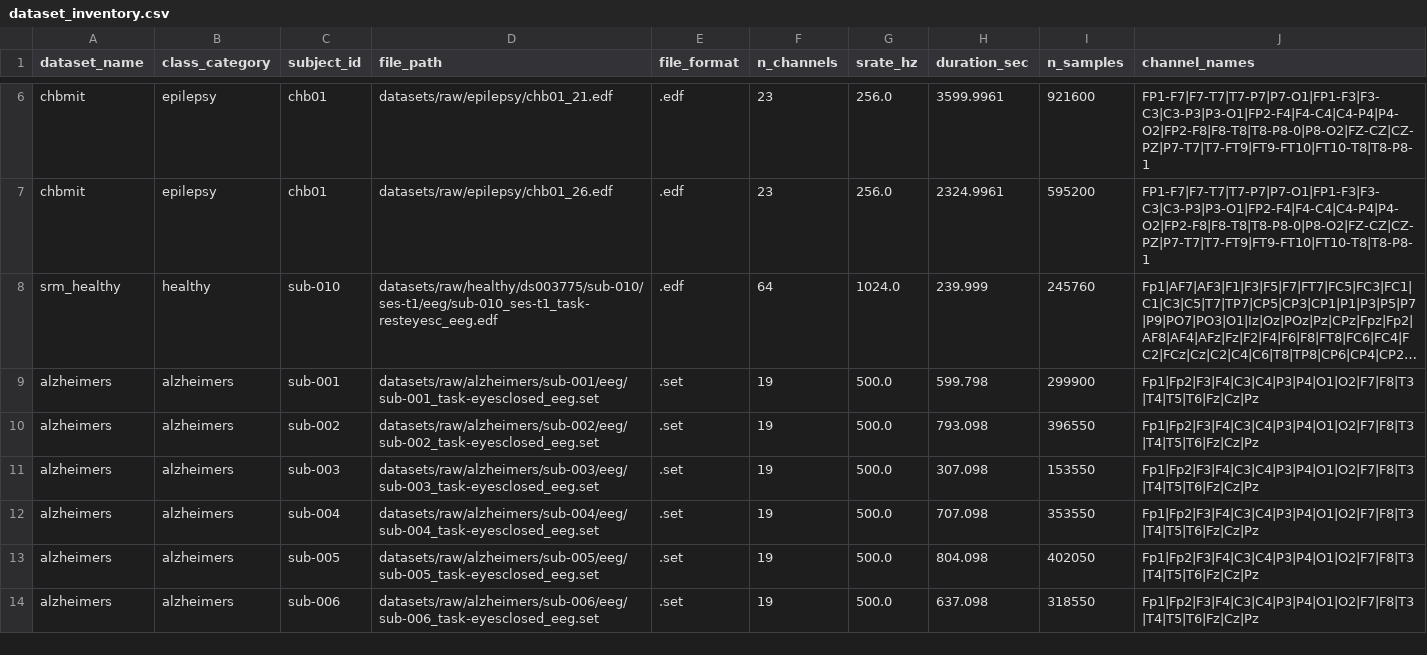
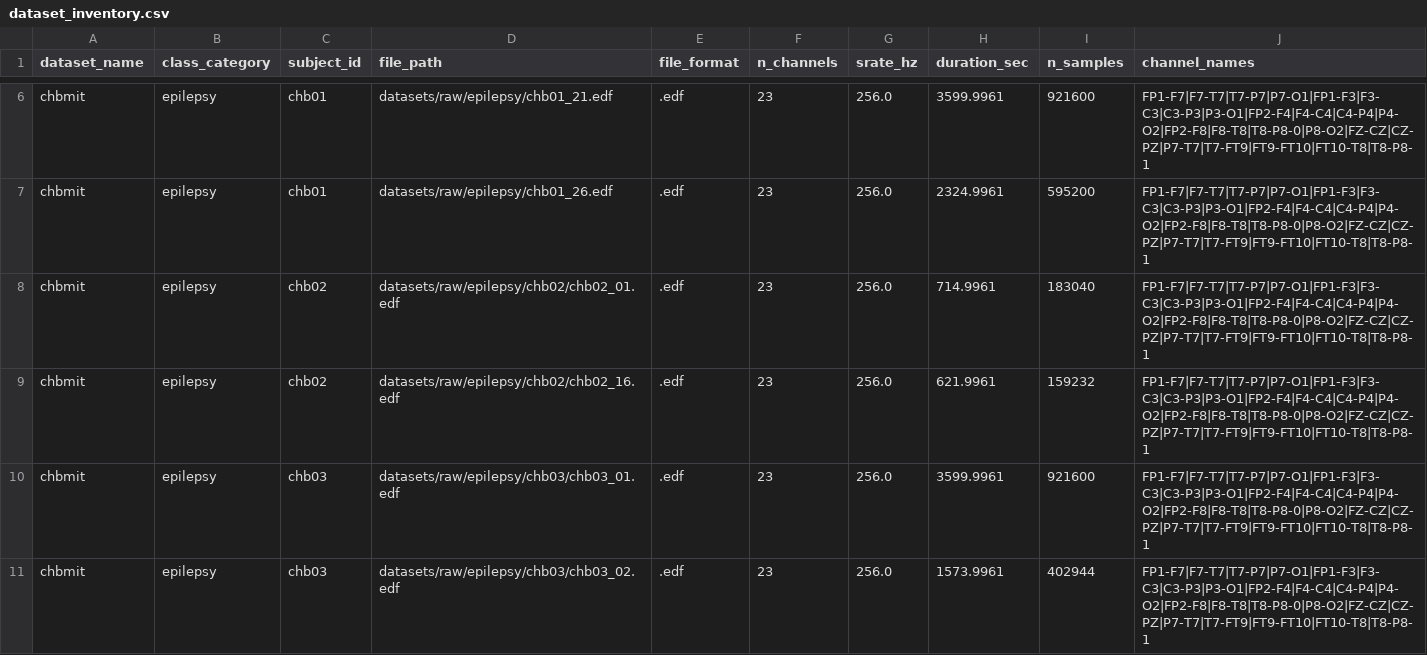
Before and after one commit to shravanisatarkar08/Unified-EEG-MultiDisease-Classification, a CSV file: datasets/metadata/dataset_inventory.csv, drawn as a sheet; only a part is shown, gaps mark what is left out; the shorter side is filled out with more unchanged rows; long unchanged cells end in …; the diff covers the shown part only; the diff names each change by its address in the sheet, - before the commit and + after, or states it on an @@ line.

Commit message:
research: 7-subject independent epilepsy training, 82.5% test acc, 86.2% balanced acc, macro-F1 0.852
- Expanded CHB-MIT from 1 to 7 independent subjects (chb01-05, chb07, chb08)
- Train: 5 epilepsy subjects (326 windows), Val: 1 (57), Test: 1 (55)
- Zero subject leakage across splits (dataset-qualified)
- 10 epochs with early stopping, sqrt-smoothed class weighting
- Test: accuracy 82.49%, balanced accuracy 86.15%, macro-F1 0.8518
- Macro ROC-AUC 0.9648, Cohen's kappa 0.7572
- Per-class: Epilepsy 1.00 F1, Parkinson's 0.90, Depression 0.87, Healthy 0.75, Alzheimer's 0.74
- Grad-CAM and confusion matrix regenerated
- 81/81 tests pass

```diff
--- a/datasets/metadata/dataset_inventory.csv
+++ b/datasets/metadata/dataset_inventory.csv
+row 8: chbmit | epilepsy | chb02 | datasets/raw/epilepsy/chb02/chb02_01.edf | .edf | 23 | 256.0 | 714.9961 | 183040 | FP1-F7|F7-T7|T7-P7|P7-O1|FP1-F3|F3-C3|C3-P3|P3-O1|FP2-F4|F4-C4|C4-P4|P4-O2|FP2-F8|F8-T8|T8-P8-0|P8-O2|FZ-CZ|CZ-PZ|P7-T7|T7-FT9|FT9-FT10|FT10-T8|T8-P8-1
+row 9: chbmit | epilepsy | chb02 | datasets/raw/epilepsy/chb02/chb02_16.edf | .edf | 23 | 256.0 | 621.9961 | 159232 | FP1-F7|F7-T7|T7-P7|P7-O1|FP1-F3|F3-C3|C3-P3|P3-O1|FP2-F4|F4-C4|C4-P4|P4-O2|FP2-F8|F8-T8|T8-P8-0|P8-O2|FZ-CZ|CZ-PZ|P7-T7|T7-FT9|FT9-FT10|FT10-T8|T8-P8-1
+row 10: chbmit | epilepsy | chb03 | datasets/raw/epilepsy/chb03/chb03_01.edf | .edf | 23 | 256.0 | 3599.9961 | 921600 | FP1-F7|F7-T7|T7-P7|P7-O1|FP1-F3|F3-C3|C3-P3|P3-O1|FP2-F4|F4-C4|C4-P4|P4-O2|FP2-F8|F8-T8|T8-P8-0|P8-O2|FZ-CZ|CZ-PZ|P7-T7|T7-FT9|FT9-FT10|FT10-T8|T8-P8-1
+row 11: chbmit | epilepsy | chb03 | datasets/raw/epilepsy/chb03/chb03_02.edf | .edf | 23 | 256.0 | 1573.9961 | 402944 | FP1-F7|F7-T7|T7-P7|P7-O1|FP1-F3|F3-C3|C3-P3|P3-O1|FP2-F4|F4-C4|C4-P4|P4-O2|FP2-F8|F8-T8|T8-P8-0|P8-O2|FZ-CZ|CZ-PZ|P7-T7|T7-FT9|FT9-FT10|FT10-T8|T8-P8-1
```
Also changed, not shown: 4 added rows elsewhere in this file, results/classification_report.csv, 14 other files.
